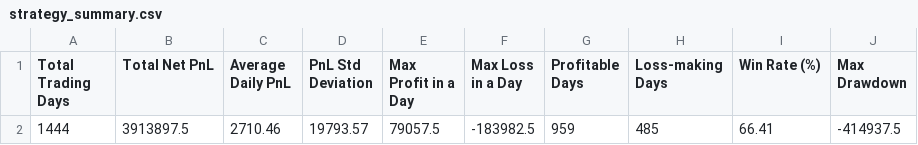
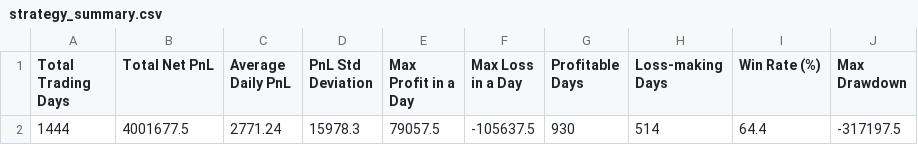
Before and after one commit to Raj11gitHUB/nifty_backtested, a CSV file: strategy_summary.csv, drawn as a sheet; removed rows and columns are numbered as before the commit, all else as after; the diff names each change by its address in the sheet, - before the commit and + after, or states it on an @@ line.

```diff
--- a/strategy_summary.csv
+++ b/strategy_summary.csv
-row 2: 1444 | 3913897.5 | 2710.46 | 19793.57 | 79057.5 | -183982.5 | 959 | 485 | 66.41 | -414937.5
+row 2: 1444 | 4001677.5 | 2771.24 | 15978.3 | 79057.5 | -105637.5 | 930 | 514 | 64.4 | -317197.5
```
Also changed, not shown: 3 other files.
